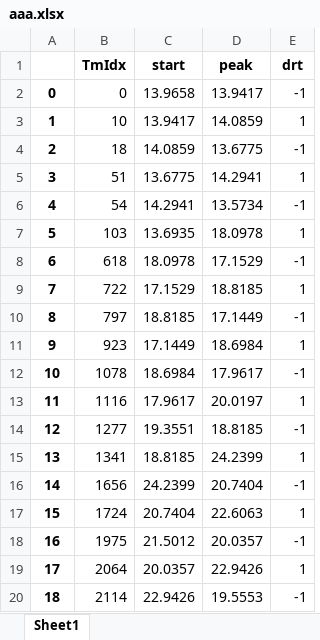
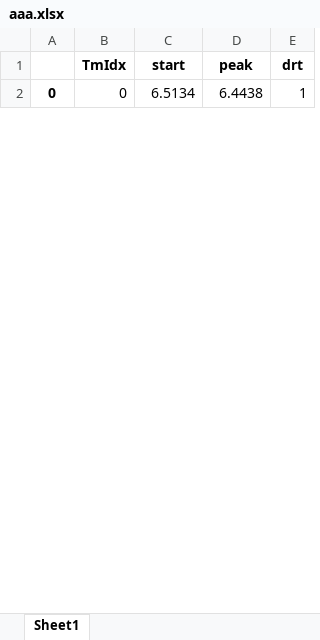
Before and after one commit to Audrey-Zhang/trading, an Excel workbook: aaa.xlsx, sheet Sheet1, drawn as a sheet; only a part is shown; values as stored, in another font and other column widths than the file's, no borders; removed rows and columns are numbered as before the commit, all else as after; the diff covers the shown part only; the diff names each change by its address in the sheet, - before the commit and + after, or states it on an @@ line.

```diff
--- a/aaa.xlsx (sheet Sheet1)
+++ b/aaa.xlsx (sheet Sheet1)
-C2 (start): 13.9658
+C2 (start): 6.5134
-D2 (peak): 13.9417
+D2 (peak): 6.4438
-E2 (drt): -1
+E2 (drt): 1
-row 3: 1 | 10 | 13.9417 | 14.0859 | 1
-row 4: 2 | 18 | 14.0859 | 13.6775 | -1
-row 5: 3 | 51 | 13.6775 | 14.2941 | 1
-row 6: 4 | 54 | 14.2941 | 13.5734 | -1
-row 7: 5 | 103 | 13.6935 | 18.0978 | 1
-row 8: 6 | 618 | 18.0978 | 17.1529 | -1
-row 9: 7 | 722 | 17.1529 | 18.8185 | 1
-row 10: 8 | 797 | 18.8185 | 17.1449 | -1
-row 11: 9 | 923 | 17.1449 | 18.6984 | 1
-row 12: 10 | 1078 | 18.6984 | 17.9617 | -1
-row 13: 11 | 1116 | 17.9617 | 20.0197 | 1
-row 14: 12 | 1277 | 19.3551 | 18.8185 | -1
-row 15: 13 | 1341 | 18.8185 | 24.2399 | 1
-row 16: 14 | 1656 | 24.2399 | 20.7404 | -1
-row 17: 15 | 1724 | 20.7404 | 22.6063 | 1
-row 18: 16 | 1975 | 21.5012 | 20.0357 | -1
-row 19: 17 | 2064 | 20.0357 | 22.9426 | 1
-row 20: 18 | 2114 | 22.9426 | 19.5553 | -1
```
Also changed, not shown: 34 added rows and 110 removed rows elsewhere in this sheet, ccc.xlsx, 24 other files.
